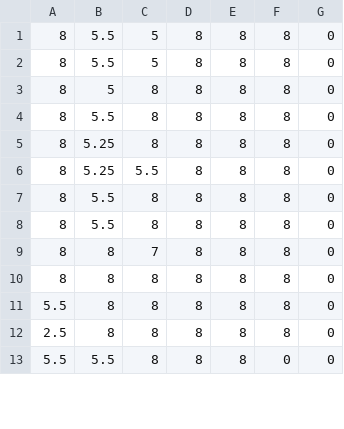
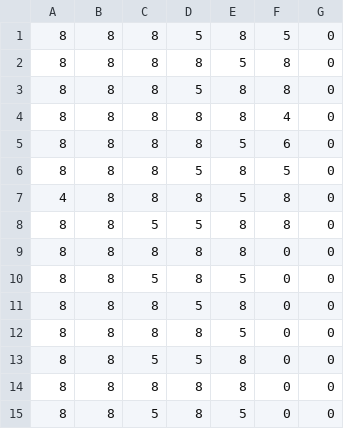
Before and after one commit to ChuckBV/La_tracker, a CSV file: Results/Hoursout.csv, drawn as a sheet; only a part is shown; the diff covers the shown part only.

```diff
--- a/Results/Hoursout.csv
+++ b/Results/Hoursout.csv
@@ -1,13 +1,15 @@
-8,5.5,5,8,8,8,0
-8,5.5,5,8,8,8,0
-8,5,8,8,8,8,0
-8,5.5,8,8,8,8,0
-8,5.25,8,8,8,8,0
-8,5.25,5.5,8,8,8,0
-8,5.5,8,8,8,8,0
-8,5.5,8,8,8,8,0
-8,8,7,8,8,8,0
-8,8,8,8,8,8,0
-5.5,8,8,8,8,8,0
-2.5,8,8,8,8,8,0
-5.5,5.5,8,8,8,0,0
+8,8,8,5,8,5,0
+8,8,8,8,5,8,0
+8,8,8,5,8,8,0
+8,8,8,8,8,4,0
+8,8,8,8,5,6,0
+8,8,8,5,8,5,0
+4,8,8,8,5,8,0
+8,8,5,5,8,8,0
+8,8,8,8,8,0,0
+8,8,5,8,5,0,0
+8,8,8,5,8,0,0
+8,8,8,8,5,0,0
+8,8,5,5,8,0,0
+8,8,8,8,8,0,0
+8,8,5,8,5,0,0
```
Also changed, not shown: 1 added row, 3 removed rows and 29 edited cells elsewhere in this file, Data/Hoursin.csv, 6 other files.
